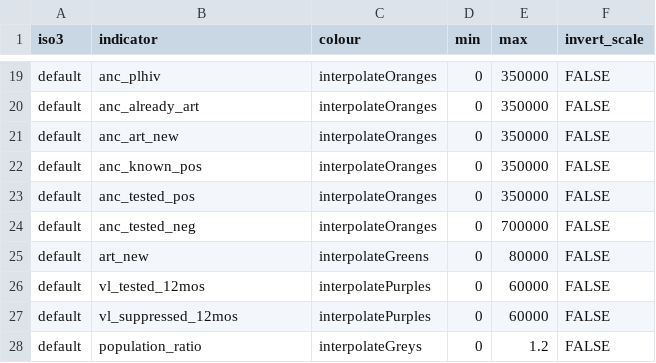
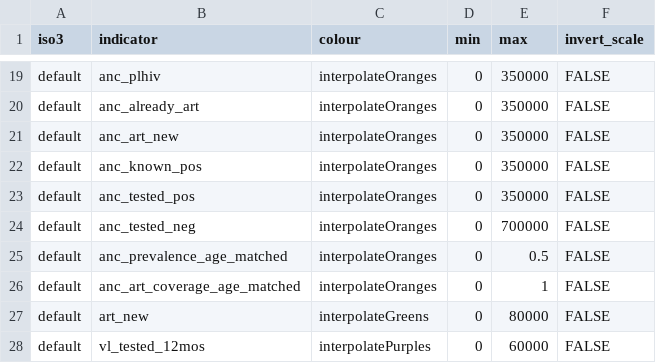
Before and after one commit to mrc-ide/naomi, a CSV file: inst/metadata/colour_scales.csv, drawn as a sheet; only a part is shown, gaps mark what is left out; the shorter side is filled out with more unchanged rows.

```diff
--- a/inst/metadata/colour_scales.csv
+++ b/inst/metadata/colour_scales.csv
@@ -24,2 +24,4 @@ default,anc_tested_pos,interpolateOranges,0,350000,FALSE
 default,anc_tested_neg,interpolateOranges,0,700000,FALSE
+default,anc_prevalence_age_matched,interpolateOranges,0,0.5,FALSE
+default,anc_art_coverage_age_matched,interpolateOranges,0,1,FALSE
 default,art_new,interpolateGreens,0,80000,FALSE
```
Also changed, not shown: inst/metadata/metadata.csv, 7 other files.
